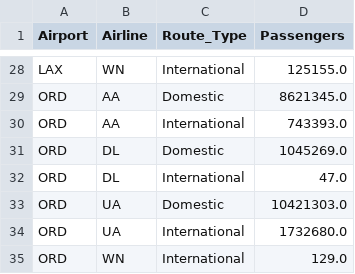
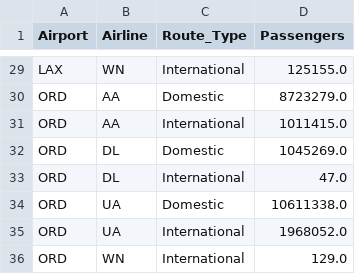
Before and after one commit to kburchfiel/kburchfiel-dash-plotly-demo, a CSV file: t5_airports_t4_airlines_2018.csv, drawn as a sheet; only a part is shown, gaps mark what is left out; addresses are those after the commit; the diff covers the shown part only; the diff names each change by its address in the sheet, - before the commit and + after, or states it on an @@ line.

```diff
--- a/t5_airports_t4_airlines_2018.csv
+++ b/t5_airports_t4_airlines_2018.csv
-D30 (Passengers): 8621345.0
+D30 (Passengers): 8723279.0
-D31 (Passengers): 743393.0
+D31 (Passengers): 1011415.0
-D34 (Passengers): 10421303.0
+D34 (Passengers): 10611338.0
-D35 (Passengers): 1732680.0
+D35 (Passengers): 1968052.0
```
Also changed, not shown: 1 added row and 19 edited cells elsewhere in this file, top_20_airlines_by_passengers_2018.csv, top_20_airports_by_intl_pax_arrivals_2018.csv, 7 other files.
